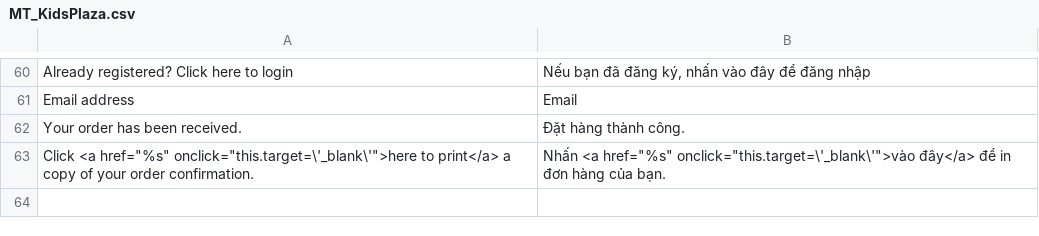
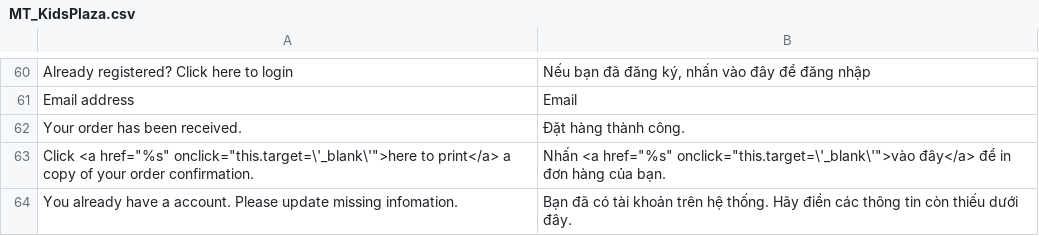
Before and after one commit to cleversoft/kidsplaza, a CSV file: app/locale/vi_VN/MT_KidsPlaza.csv, drawn as a sheet; only a part is shown, gaps mark what is left out.

```diff
--- a/app/locale/vi_VN/MT_KidsPlaza.csv
+++ b/app/locale/vi_VN/MT_KidsPlaza.csv
@@ -63 +63,2 @@
 "Click <a href=""%s"" onclick=""this.target=\'_blank\'"">here to print</a> a copy of your order confirmation.","Nhấn <a href=""%s"" onclick=""this.target=\'_blank\'"">vào đây</a> để in đơn hàng của bạn."
+"You already have a account. Please update missing infomation.","Bạn đã có tài khoản trên hệ thống. Hãy điền các thông tin còn thiếu dưới đây."
```
Also changed, not shown: 5 other files.
